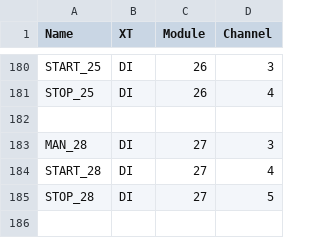
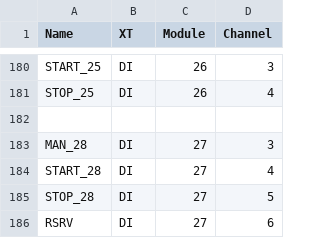
Before and after one commit to vlinnik/TREPEL-250817, a CSV file: src/krax.csv, drawn as a sheet; only a part is shown, gaps mark what is left out; the diff names each change by its address in the sheet, - before the commit and + after, or states it on an @@ line.

```diff
--- a/src/krax.csv
+++ b/src/krax.csv
+row 186: RSRV | DI | 27 | 6
```
Also changed, not shown: 5 other files.
